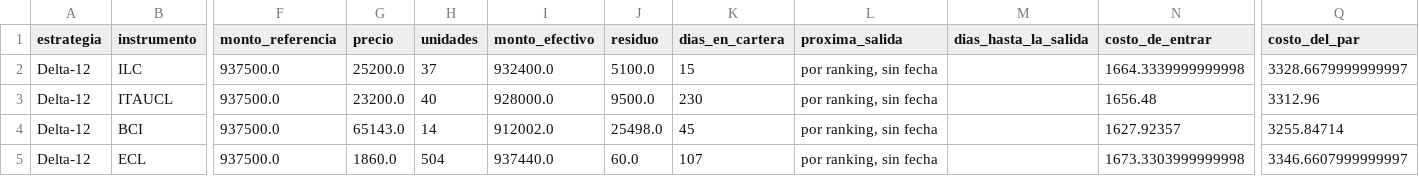
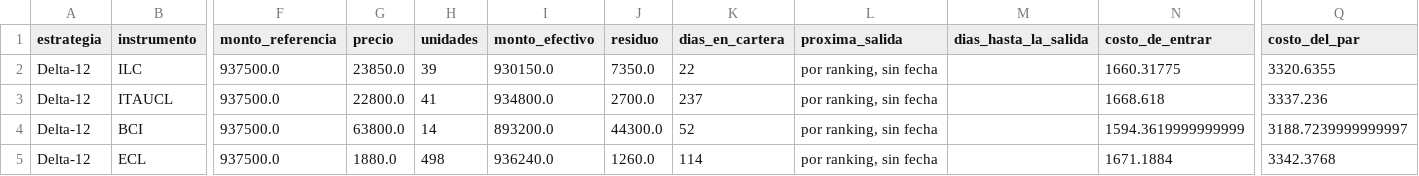
Before and after one commit to rodrigoaguirrediaz6644/alphadata-beta, a CSV file: data/cartera_de_ingreso.csv, drawn as a sheet; only a part is shown, gaps mark what is left out; the diff covers the shown part only; the diff names each change by its address in the sheet, - before the commit and + after, or states it on an @@ line.

```diff
--- a/data/cartera_de_ingreso.csv
+++ b/data/cartera_de_ingreso.csv
-G2 (precio): 25200.0
+G2 (precio): 23850.0
-H2 (unidades): 37
+H2 (unidades): 39
-I2 (monto_efectivo): 932400.0
+I2 (monto_efectivo): 930150.0
-J2 (residuo): 5100.0
+J2 (residuo): 7350.0
-K2 (dias_en_cartera): 15
+K2 (dias_en_cartera): 22
-N2 (costo_de_entrar): 1664.3339999999998
+N2 (costo_de_entrar): 1660.31775
-Q2 (costo_del_par): 3328.6679999999997
+Q2 (costo_del_par): 3320.6355
-G3 (precio): 23200.0
+G3 (precio): 22800.0
-H3 (unidades): 40
+H3 (unidades): 41
-I3 (monto_efectivo): 928000.0
+I3 (monto_efectivo): 934800.0
-J3 (residuo): 9500.0
+J3 (residuo): 2700.0
-K3 (dias_en_cartera): 230
+K3 (dias_en_cartera): 237
-N3 (costo_de_entrar): 1656.48
+N3 (costo_de_entrar): 1668.618
-Q3 (costo_del_par): 3312.96
+Q3 (costo_del_par): 3337.236
-G4 (precio): 65143.0
+G4 (precio): 63800.0
-I4 (monto_efectivo): 912002.0
+I4 (monto_efectivo): 893200.0
-J4 (residuo): 25498.0
+J4 (residuo): 44300.0
-K4 (dias_en_cartera): 45
+K4 (dias_en_cartera): 52
-N4 (costo_de_entrar): 1627.92357
+N4 (costo_de_entrar): 1594.3619999999999
-Q4 (costo_del_par): 3255.84714
+Q4 (costo_del_par): 3188.7239999999997
-G5 (precio): 1860.0
+G5 (precio): 1880.0
-H5 (unidades): 504
+H5 (unidades): 498
-I5 (monto_efectivo): 937440.0
+I5 (monto_efectivo): 936240.0
-J5 (residuo): 60.0
+J5 (residuo): 1260.0
-K5 (dias_en_cartera): 107
+K5 (dias_en_cartera): 114
-N5 (costo_de_entrar): 1673.3303999999998
+N5 (costo_de_entrar): 1671.1884
-Q5 (costo_del_par): 3346.6607999999997
+Q5 (costo_del_par): 3342.3768
```
Also changed, not shown: 79 edited cells elsewhere in this file, data/audit_sigma6.csv, data/portfolio_delta12.csv, 18 other files.
